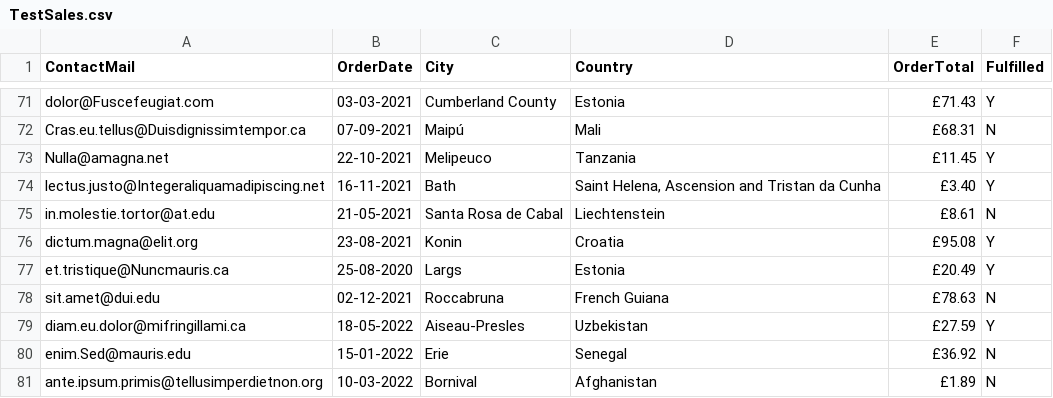
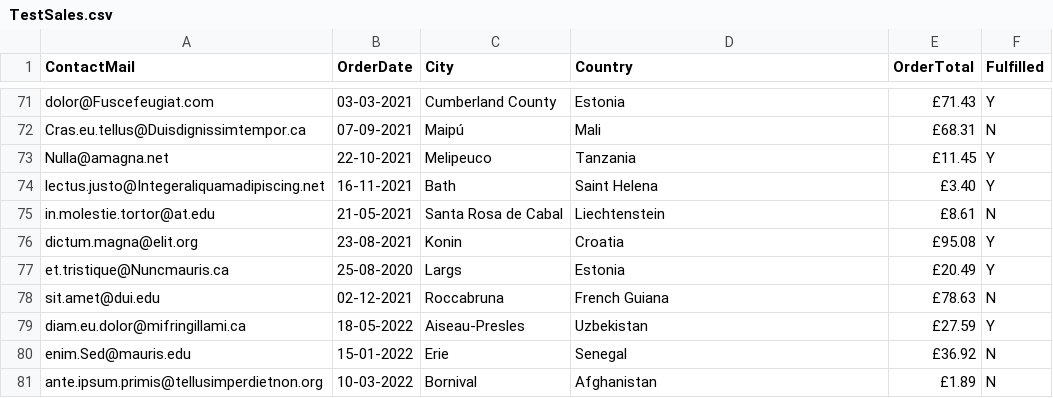
Before and after one commit to TylrRssll/FictionalSamples, a CSV file: TestSales.csv, drawn as a sheet; only a part is shown, gaps mark what is left out.

Commit message:
Update TestSales.csv

```diff
--- a/TestSales.csv
+++ b/TestSales.csv
@@ -73,3 +73,3 @@ Cras.eu.tellus@Duisdignissimtempor.ca|07-09-2021|Maipú|Mali|£68.31|N
 Nulla@amagna.net|22-10-2021|Melipeuco|Tanzania|£11.45|Y
-lectus.justo@Integeraliquamadipiscing.net|16-11-2021|Bath|Saint Helena, Ascension and Tristan da Cunha|£3.40|Y
+lectus.justo@Integeraliquamadipiscing.net|16-11-2021|Bath|Saint Helena|£3.40|Y
 in.molestie.tortor@at.edu|21-05-2021|Santa Rosa de Cabal|Liechtenstein|£8.61|N
```
